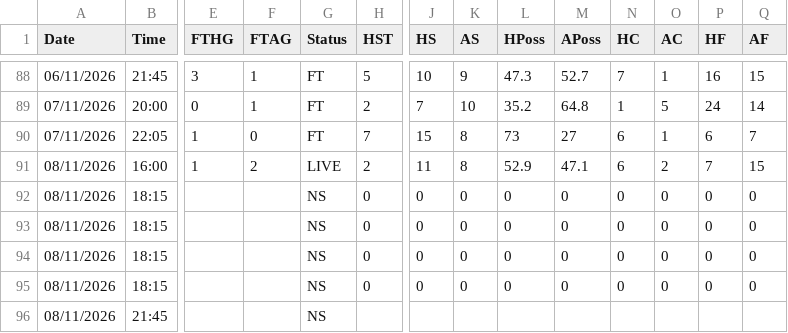
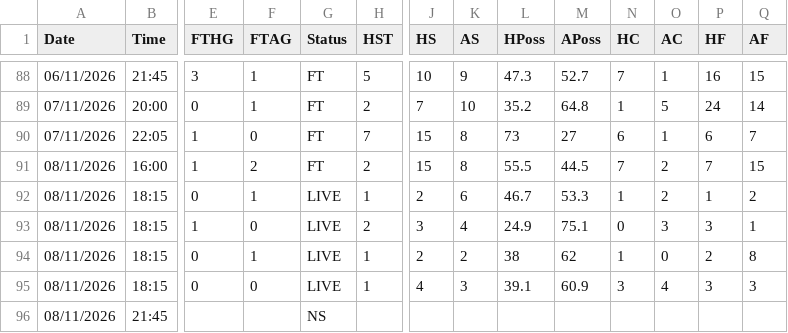
Before and after one commit to yorsbedoya-ui/pizarra-de-pronosticos, a CSV file: data/live/F1.csv, drawn as a sheet; only a part is shown, gaps mark what is left out; removed rows and columns are numbered as before the commit, all else as after; rows hold the shown columns only; the diff names each change by its address in the sheet, - before the commit and + after, or states it on an @@ line.

```diff
--- a/data/live/F1.csv
+++ b/data/live/F1.csv
-G91 (Status): LIVE
+G91 (Status): FT
-J91 (HS): 11
+J91 (HS): 15
-L91 (HPoss): 52.9
+L91 (HPoss): 55.5
-M91 (APoss): 47.1
+M91 (APoss): 44.5
-N91 (HC): 6
+N91 (HC): 7
-row 92: 08/11/2026 | 18:15 |  |  | NS | 0 | 0 | 0 | 0 | 0 | 0 | 0 | 0 | 0
+row 92: 08/11/2026 | 18:15 | 0 | 1 | LIVE | 1 | 2 | 6 | 46.7 | 53.3 | 1 | 2 | 1 | 2
-E93 (FTHG): (empty)
+E93 (FTHG): 1
-F93 (FTAG): (empty)
+F93 (FTAG): 0
-G93 (Status): NS
+G93 (Status): LIVE
-H93 (HST): 0
+H93 (HST): 2
-J93 (HS): 0
+J93 (HS): 3
-K93 (AS): 0
+K93 (AS): 4
-L93 (HPoss): 0
+L93 (HPoss): 24.9
-M93 (APoss): 0
+M93 (APoss): 75.1
-O93 (AC): 0
+O93 (AC): 3
-P93 (HF): 0
+P93 (HF): 3
-Q93 (AF): 0
+Q93 (AF): 1
-row 94: 08/11/2026 | 18:15 |  |  | NS | 0 | 0 | 0 | 0 | 0 | 0 | 0 | 0 | 0
-row 95: 08/11/2026 | 18:15 |  |  | NS | 0 | 0 | 0 | 0 | 0 | 0 | 0 | 0 | 0
+row 94: 08/11/2026 | 18:15 | 0 | 1 | LIVE | 1 | 2 | 2 | 38 | 62 | 1 | 0 | 2 | 8
+row 95: 08/11/2026 | 18:15 | 0 | 0 | LIVE | 1 | 4 | 3 | 39.1 | 60.9 | 3 | 4 | 3 | 3
```
Also changed, not shown: data/live/D1.csv, data/live/E0.csv, 5 other files.
